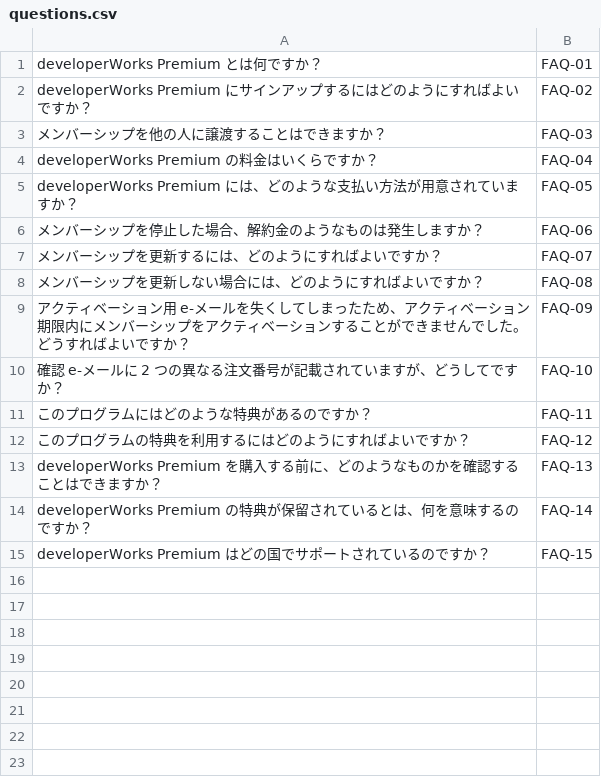
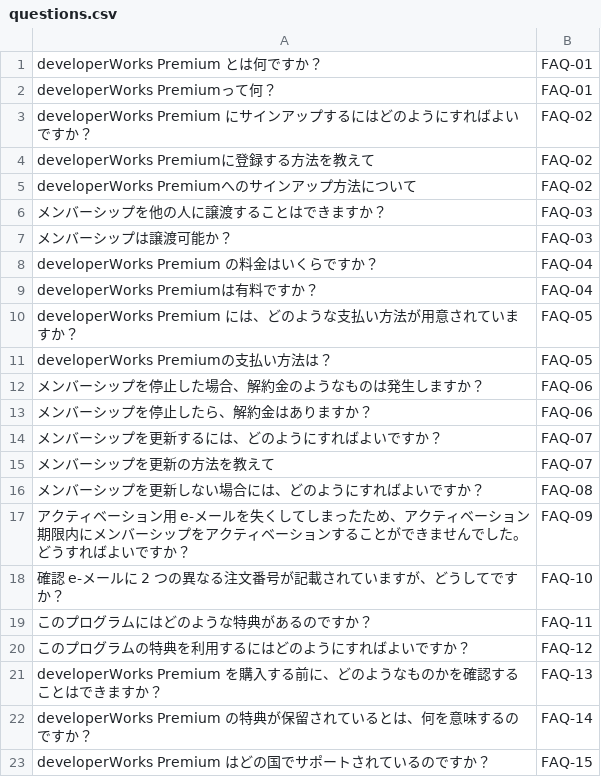
Before and after one commit to prismboy/faq-demo, a CSV file: public/sample/questions.csv, drawn as a sheet; the diff names each change by its address in the sheet, - before the commit and + after, or states it on an @@ line.

Commit message:
質問データの更新

```diff
--- a/public/sample/questions.csv
+++ b/public/sample/questions.csv
+row 2: developerWorks Premiumって何？ | FAQ-01
+row 4: developerWorks Premiumに登録する方法を教えて | FAQ-02
+row 5: developerWorks Premiumへのサインアップ方法について | FAQ-02
+row 7: メンバーシップは譲渡可能か？ | FAQ-03
+row 9: developerWorks Premiumは有料ですか？ | FAQ-04
+row 11: developerWorks Premiumの支払い方法は？ | FAQ-05
+row 13: メンバーシップを停止したら、解約金はありますか？ | FAQ-06
+row 15: メンバーシップを更新の方法を教えて | FAQ-07
```
